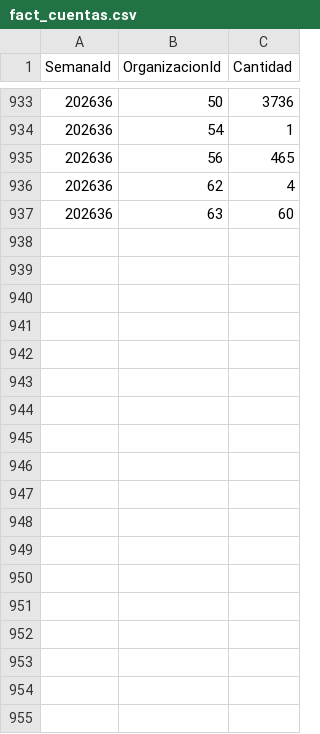
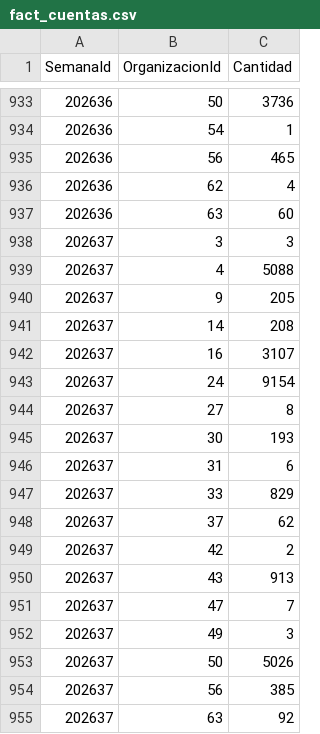
Before and after one commit to pagomesbind/cerebro-producto-core, a CSV file: wiki/3_recursos/datos/datos_metricas_semanales/fact_cuentas.csv, drawn as a sheet; only a part is shown, gaps mark what is left out; the diff names each change by its address in the sheet, - before the commit and + after, or states it on an @@ line.

```diff
--- a/wiki/3_recursos/datos/datos_metricas_semanales/fact_cuentas.csv
+++ b/wiki/3_recursos/datos/datos_metricas_semanales/fact_cuentas.csv
+row 938: 202637 | 3 | 3
+row 939: 202637 | 4 | 5088
+row 940: 202637 | 9 | 205
+row 941: 202637 | 14 | 208
+row 942: 202637 | 16 | 3107
+row 943: 202637 | 24 | 9154
+row 944: 202637 | 27 | 8
+row 945: 202637 | 30 | 193
+row 946: 202637 | 31 | 6
+row 947: 202637 | 33 | 829
+row 948: 202637 | 37 | 62
+row 949: 202637 | 42 | 2
+row 950: 202637 | 43 | 913
+row 951: 202637 | 47 | 7
+row 952: 202637 | 49 | 3
+row 953: 202637 | 50 | 5026
+row 954: 202637 | 56 | 385
+row 955: 202637 | 63 | 92
```
Also changed, not shown: wiki/3_recursos/datos/datos_metricas_semanales/dim_collectors.csv, wiki/3_recursos/datos/datos_metricas_semanales/dim_entidades.csv, 17 other files.
